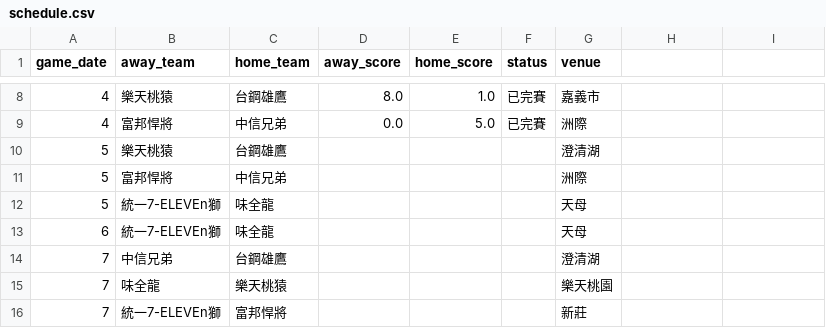
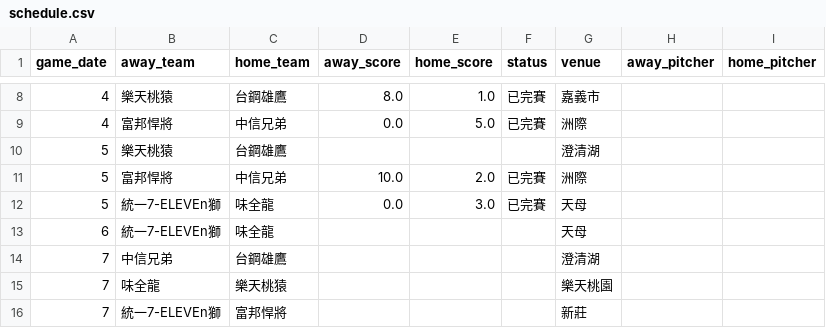
Before and after one commit to willy0931926721-hub/CPBL, a CSV file: data/latest/schedule.csv, drawn as a sheet; only a part is shown, gaps mark what is left out; the diff names each change by its address in the sheet, - before the commit and + after, or states it on an @@ line.

```diff
--- a/data/latest/schedule.csv
+++ b/data/latest/schedule.csv
-H1: (empty)
+H1: away_pitcher
-I1: (empty)
+I1: home_pitcher
-D11 (away_score): (empty)
+D11 (away_score): 10.0
-E11 (home_score): (empty)
+E11 (home_score): 2.0
-F11:F12 (status): (empty)
+F11:F12 (status): 已完賽
-D12 (away_score): (empty)
+D12 (away_score): 0.0
-E12 (home_score): (empty)
+E12 (home_score): 3.0
```
Also changed, not shown: data/latest/batting.csv, data/latest/pitching.csv, 5 other files.
